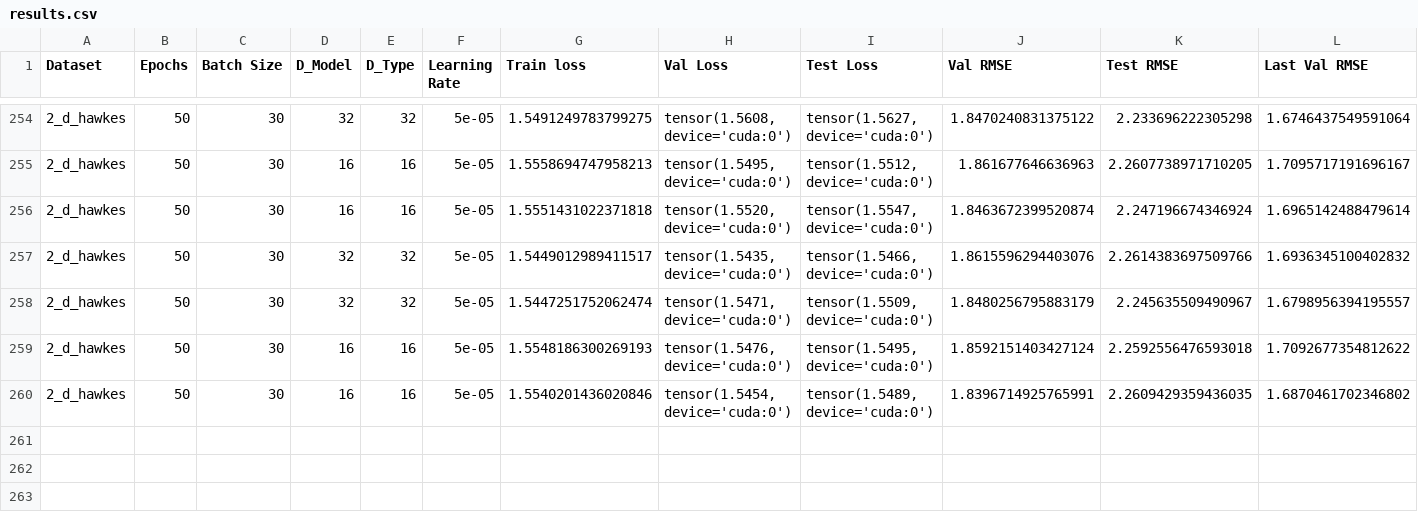
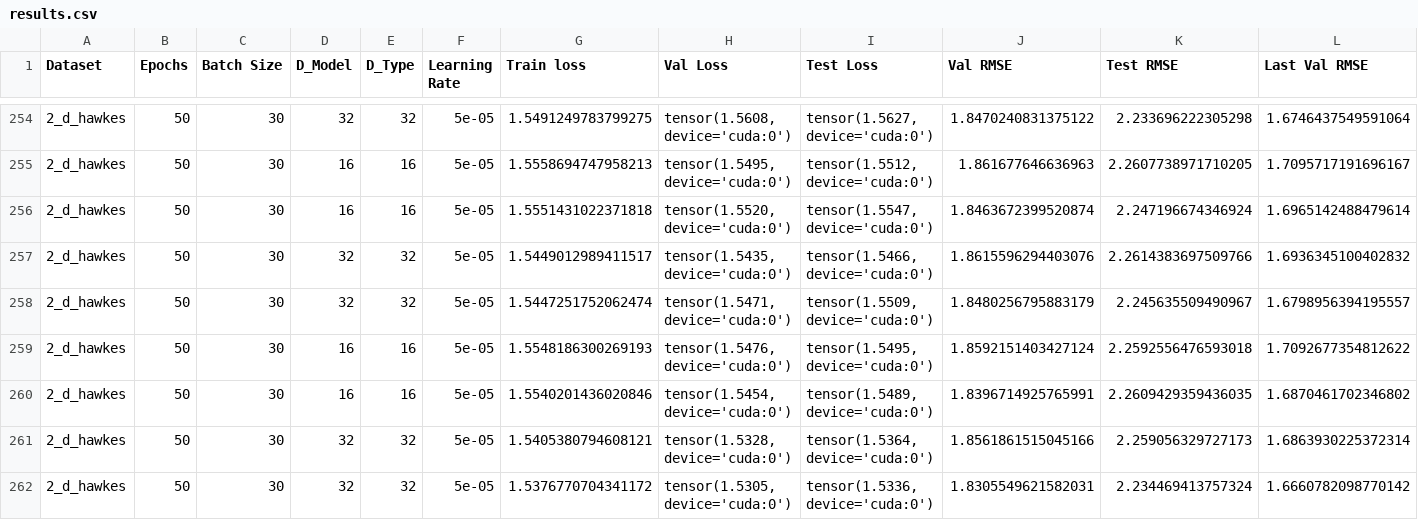
Before and after one commit to yamacisik/gated_kernel_tpp, a CSV file: results.csv, drawn as a sheet; only a part is shown, gaps mark what is left out; rows hold the shown columns only; the diff names each change by its address in the sheet, - before the commit and + after, or states it on an @@ line.

```diff
--- a/results.csv
+++ b/results.csv
+row 261: 2_d_hawkes | 50 | 30 | 32 | 32 | 5e-05 | 1.5405380794608121 | tensor(1.5328, device='cuda:0') | tensor(1.5364, device='cuda:0') | 1.8561861515045166 | 2.259056329727173 | 1.6863930225372314
+row 262: 2_d_hawkes | 50 | 30 | 32 | 32 | 5e-05 | 1.5376770704341172 | tensor(1.5305, device='cuda:0') | tensor(1.5336, device='cuda:0') | 1.8305549621582031 | 2.234469413757324 | 1.6660782098770142
```
Also changed, not shown: learned_params.csv.
